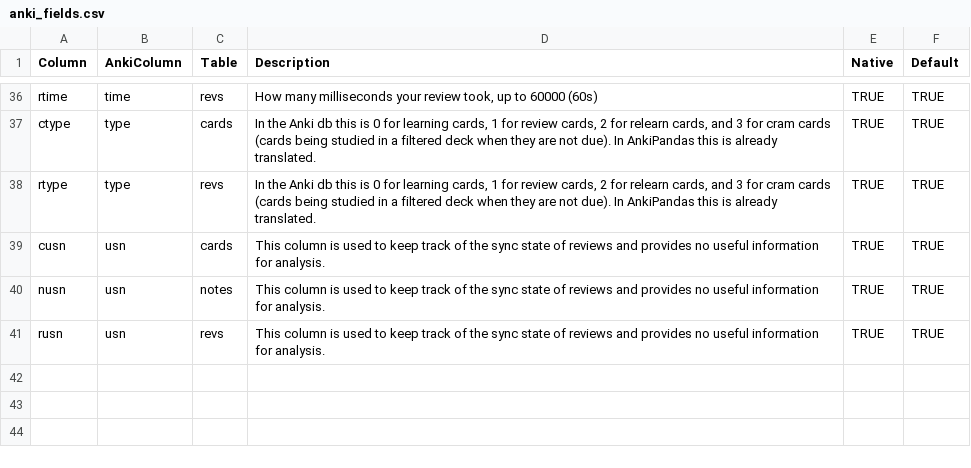
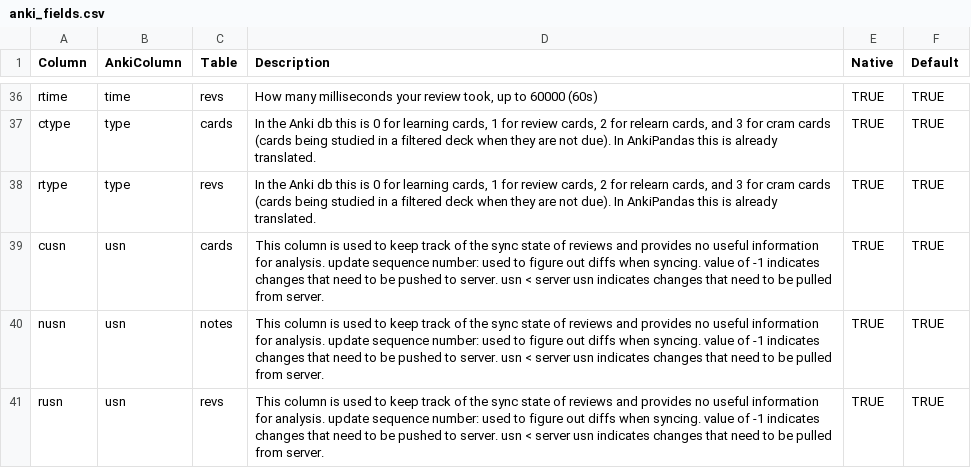
Before and after one commit to klieret/AnkiPandas, a CSV file: ankipandas/data/anki_fields.csv, drawn as a sheet; only a part is shown, gaps mark what is left out.

Commit message:
[Doc] More elaborate information on usn field

```diff
--- a/ankipandas/data/anki_fields.csv
+++ b/ankipandas/data/anki_fields.csv
@@ -38,4 +38,4 @@ ctype,type,cards,"In the Anki db this is 0 for learning cards, 1 for review card
 rtype,type,revs,"In the Anki db this  is 0 for learning cards, 1 for review cards, 2 for relearn cards, and 3 for cram cards (cards being studied in a filtered deck when they are not due). In AnkiPandas this is already translated.",TRUE,TRUE
-cusn,usn,cards,This column is used to keep track of the sync state of reviews and provides no useful information for analysis.,TRUE,TRUE
-nusn,usn,notes,This column is used to keep track of the sync state of reviews and provides no useful information for analysis.,TRUE,TRUE
-rusn,usn,revs,This column is used to keep track of the sync state of reviews and provides no useful information for analysis.,TRUE,TRUE
+cusn,usn,cards,This column is used to keep track of the sync state of reviews and provides no useful information for analysis. update sequence number: used to figure out diffs when syncing. value of -1 indicates changes that need to be pushed to server. usn < server usn indicates changes that need to be pulled from server.,TRUE,TRUE
+nusn,usn,notes,This column is used to keep track of the sync state of reviews and provides no useful information for analysis. update sequence number: used to figure out diffs when syncing. value of -1 indicates changes that need to be pushed to server. usn < server usn indicates changes that need to be pulled from server.,TRUE,TRUE
+rusn,usn,revs,This column is used to keep track of the sync state of reviews and provides no useful information for analysis. update sequence number: used to figure out diffs when syncing. value of -1 indicates changes that need to be pushed to server. usn < server usn indicates changes that need to be pulled from server.,TRUE,TRUE
```
Also changed, not shown: 1 other file.
